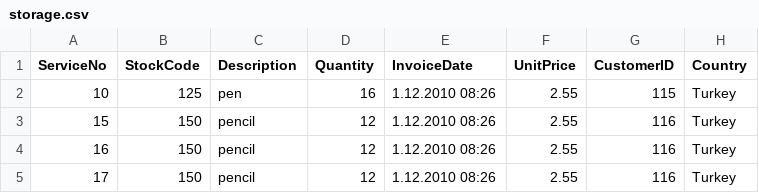
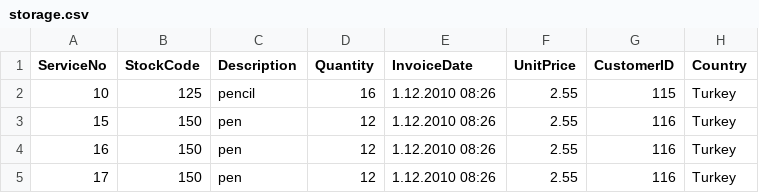
Before and after one commit to ugurakyol/StockManipulation, a CSV file: storage.csv, drawn as a sheet.

```diff
--- a/storage.csv
+++ b/storage.csv
@@ -1,5 +1,5 @@
 ServiceNo;StockCode;Description;Quantity;InvoiceDate;UnitPrice;CustomerID;Country
-10;125;pen;16;1.12.2010 08:26;2.55;115;Turkey
-15;150;pencil;12;1.12.2010 08:26;2.55;116;Turkey
-16;150;pencil;12;1.12.2010 08:26;2.55;116;Turkey
-17;150;pencil;12;1.12.2010 08:26;2.55;116;Turkey
+10;125;pencil;16;1.12.2010 08:26;2.55;115;Turkey
+15;150;pen;12;1.12.2010 08:26;2.55;116;Turkey
+16;150;pen;12;1.12.2010 08:26;2.55;116;Turkey
+17;150;pen;12;1.12.2010 08:26;2.55;116;Turkey
```
Also changed, not shown: 2 other files.
